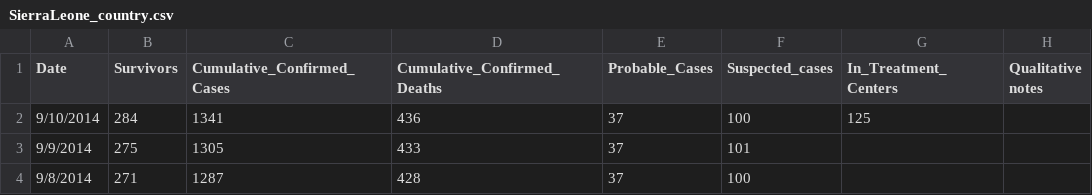
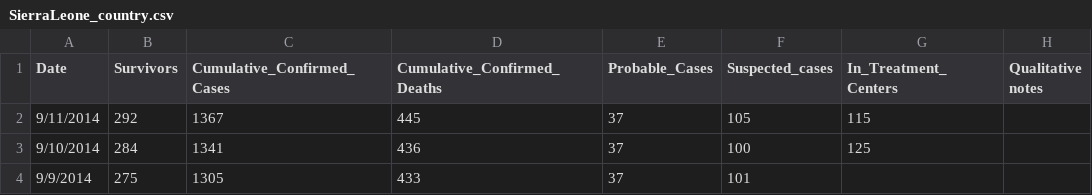
Before and after one commit to cmrivers/ebola, a CSV file: SierraLeone_country.csv, drawn as a sheet; only a part is shown; the shorter side is filled out with more unchanged rows; the diff names each change by its address in the sheet, - before the commit and + after, or states it on an @@ line.

Commit message:
Sept 10 data

```diff
--- a/SierraLeone_country.csv
+++ b/SierraLeone_country.csv
+row 2: 9/11/2014 | 292 | 1367 | 445 | 37 | 105 | 115
```
